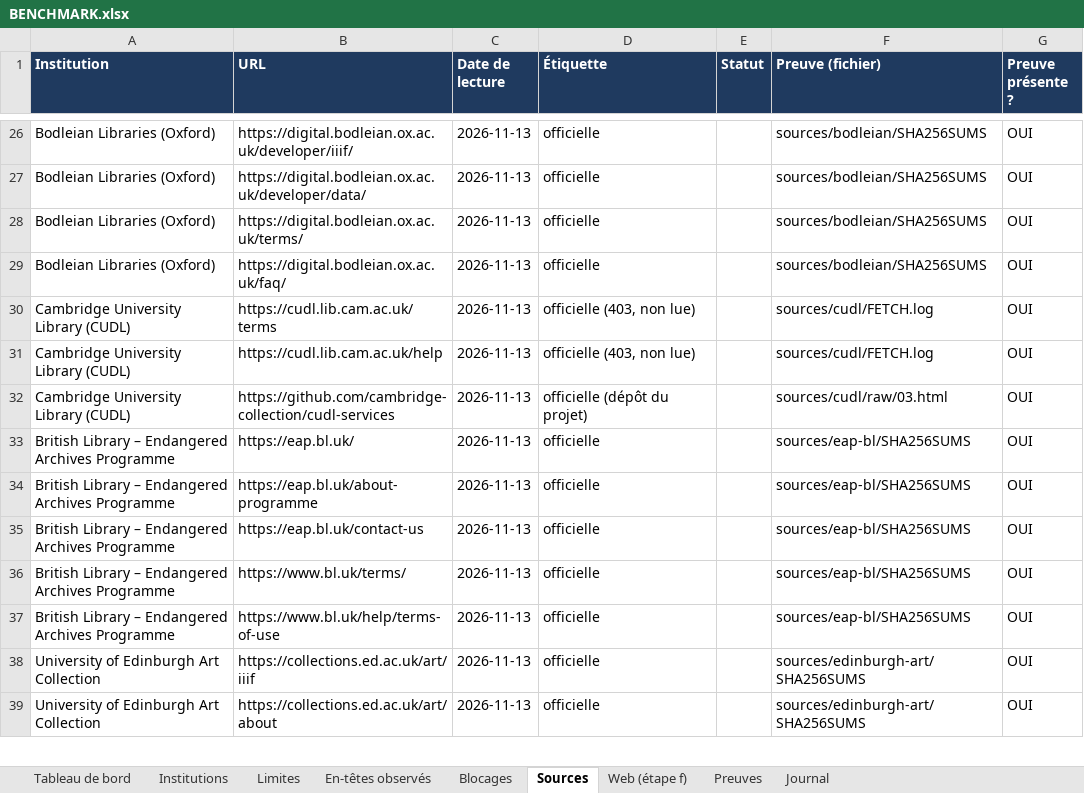
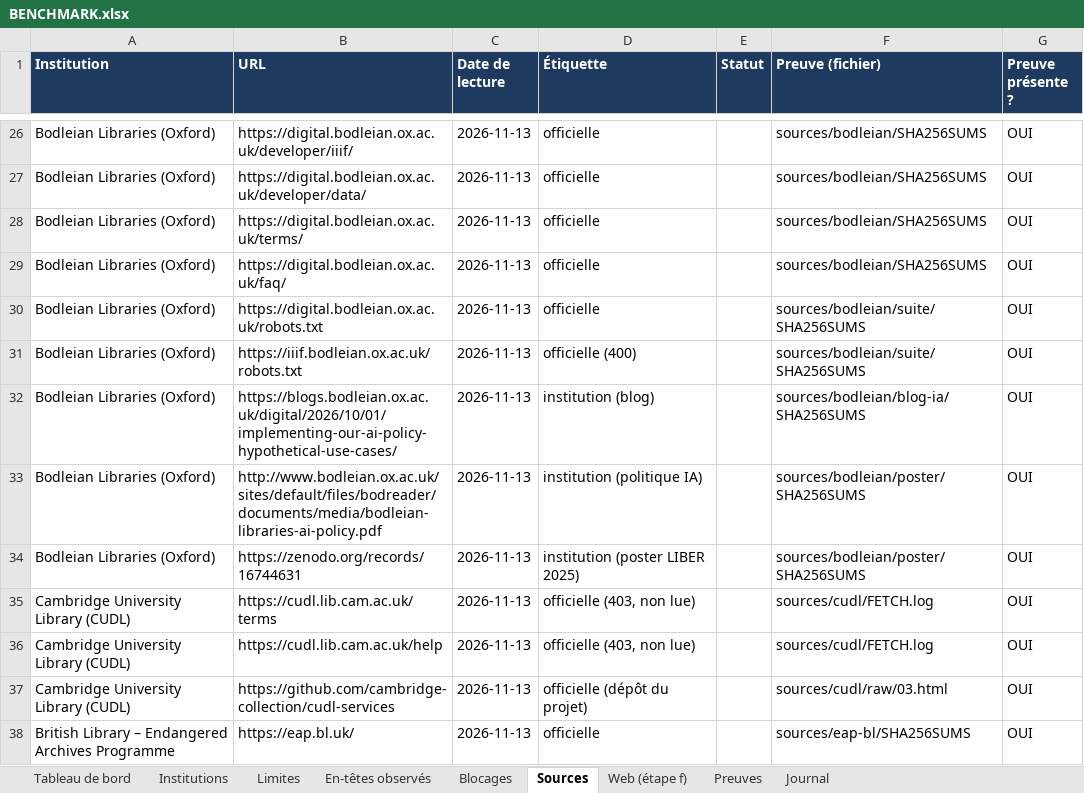
Before and after one commit to maribakulj/Veille-API-IIIF, an Excel workbook: BENCHMARK.xlsx, sheet Sources, drawn as a sheet; only a part is shown, gaps mark what is left out; the shorter side is filled out with more unchanged rows; values as stored, in another font and other column widths than the file's, no borders; the diff names each change by its address in the sheet, - before the commit and + after, or states it on an @@ line.

```diff
--- a/BENCHMARK.xlsx (sheet Sources)
+++ b/BENCHMARK.xlsx (sheet Sources)
+row 30: Bodleian Libraries (Oxford) | https://digital.bodleian.ox.ac.uk/robots.txt | 2026-11-13 | officielle |  | sources/bodleian/suite/SHA256SUMS | OUI
+row 31: Bodleian Libraries (Oxford) | https://iiif.bodleian.ox.ac.uk/robots.txt | 2026-11-13 | officielle (400) |  | sources/bodleian/suite/SHA256SUMS | OUI
+row 32: Bodleian Libraries (Oxford) | https://blogs.bodleian.ox.ac.uk/digital/2026/10/01/implementing-our-ai-policy-hypothetical-use-cases/ | 2026-11-13 | institution (blog) |  | sources/bodleian/blog-ia/SHA256SUMS | OUI
+row 33: Bodleian Libraries (Oxford) | http://www.bodleian.ox.ac.uk/sites/default/files/bodreader/documents/media/bodleian-libraries-ai-policy.pdf | 2026-11-13 | institution (politique IA) |  | sources/bodleian/poster/SHA256SUMS | OUI
+row 34: Bodleian Libraries (Oxford) | https://zenodo.org/records/16744631 | 2026-11-13 | institution (poster LIBER 2025) |  | sources/bodleian/poster/SHA256SUMS | OUI
```
Also changed, not shown: sheet Preuves, sheet Web (étape f), sheet Institutions, sheet Limites, sheet Tableau de bord, sheet Journal, 23 other files.
